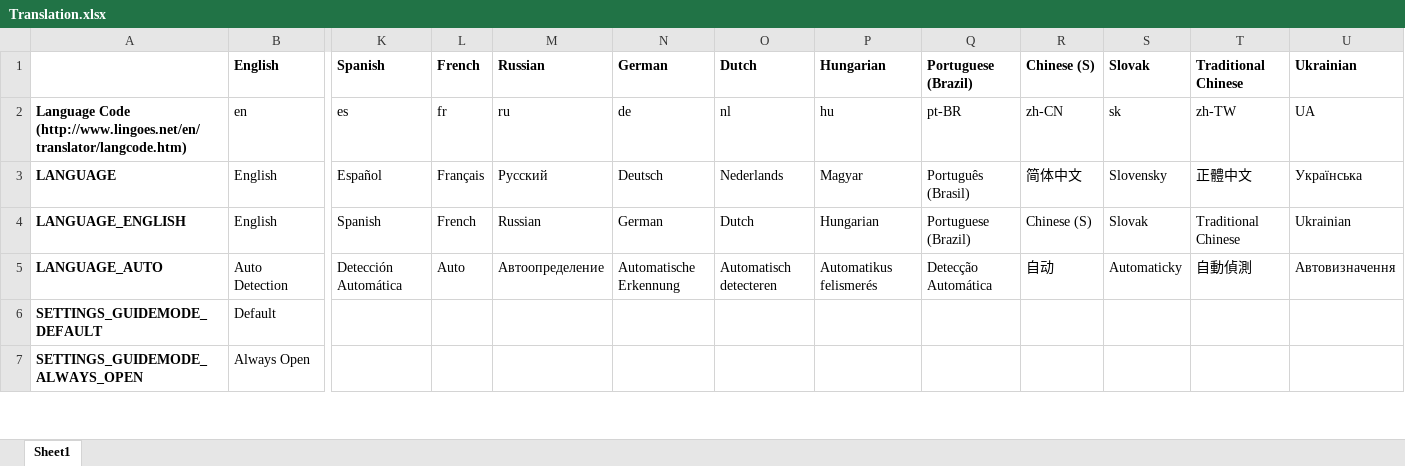
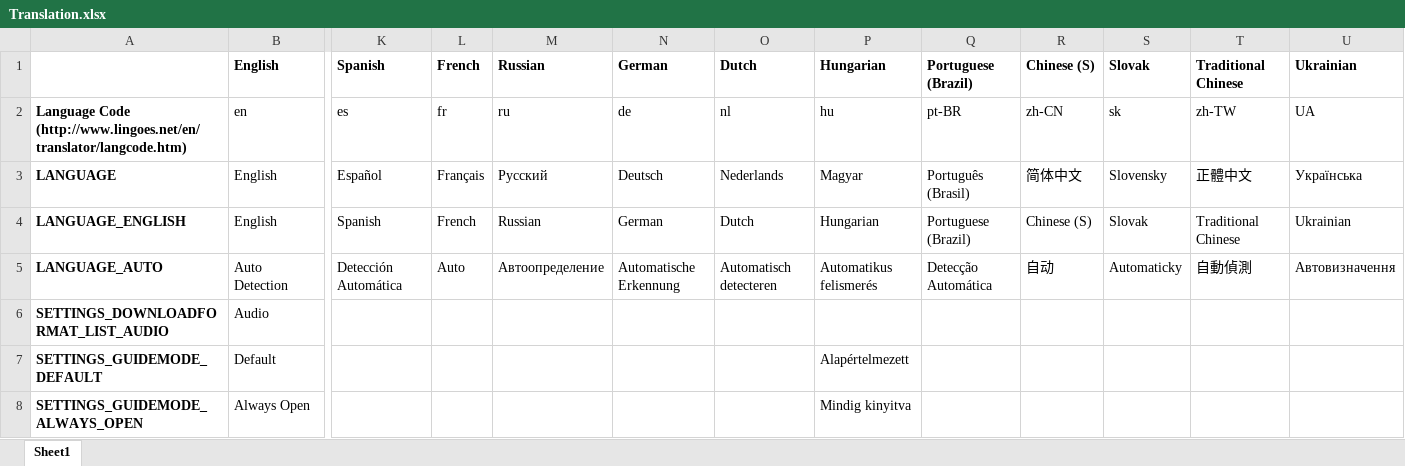
Before and after one commit to YePpHa/YouTubeCenter, an Excel workbook: Translation.xlsx, sheet Sheet1, drawn as a sheet; only a part is shown, gaps mark what is left out; values as stored, in another font and other column widths than the file's, no borders; conditional formats not drawn; addresses are those after the commit; rows hold the shown columns only; the diff covers the shown part only; the diff names each change by its address in the sheet, - before the commit and + after, or states it on an @@ line.

Commit message:
Added adaptive_fmts to stream list. Added audio to download menu.

```diff
--- a/Translation.xlsx (sheet Sheet1)
+++ b/Translation.xlsx (sheet Sheet1)
+row 6: SETTINGS_DOWNLOADFORMAT_LIST_AUDIO | Audio
-P7: (empty)
+P7: Alapértelmezett
-P8: (empty)
+P8: Mindig kinyitva
```
Also changed, not shown: 6 edited cells elsewhere in this sheet, 2 other files.
